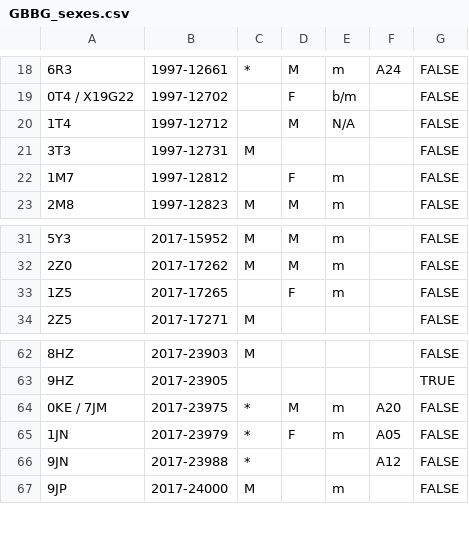
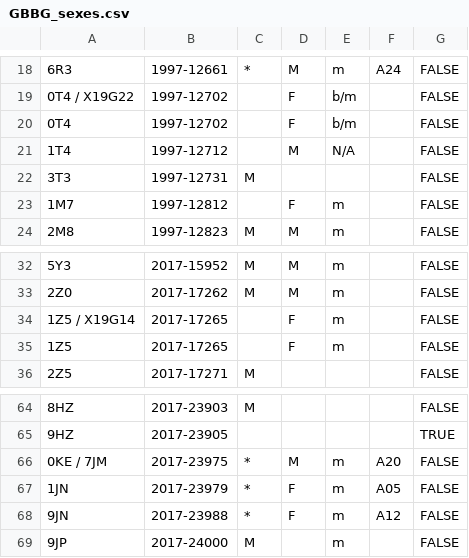
Before and after one commit to FDylanT/GullsOfAppledore, a CSV file: data/reference_sheets_and_qrys/GBBG_sexes.csv, drawn as a sheet; only a part is shown, gaps mark what is left out; addresses are those after the commit; the diff names each change by its address in the sheet, - before the commit and + after, or states it on an @@ line.

Commit message:
Update GBBG_sexes.csv

```diff
--- a/data/reference_sheets_and_qrys/GBBG_sexes.csv
+++ b/data/reference_sheets_and_qrys/GBBG_sexes.csv
+row 20: 0T4 | 1997-12702 |  | F | b/m |  | FALSE
+row 34: 1Z5 / X19G14 | 2017-17265 |  | F | m |  | FALSE
-D68: (empty)
+D68: F
-E68: (empty)
+E68: m
```
